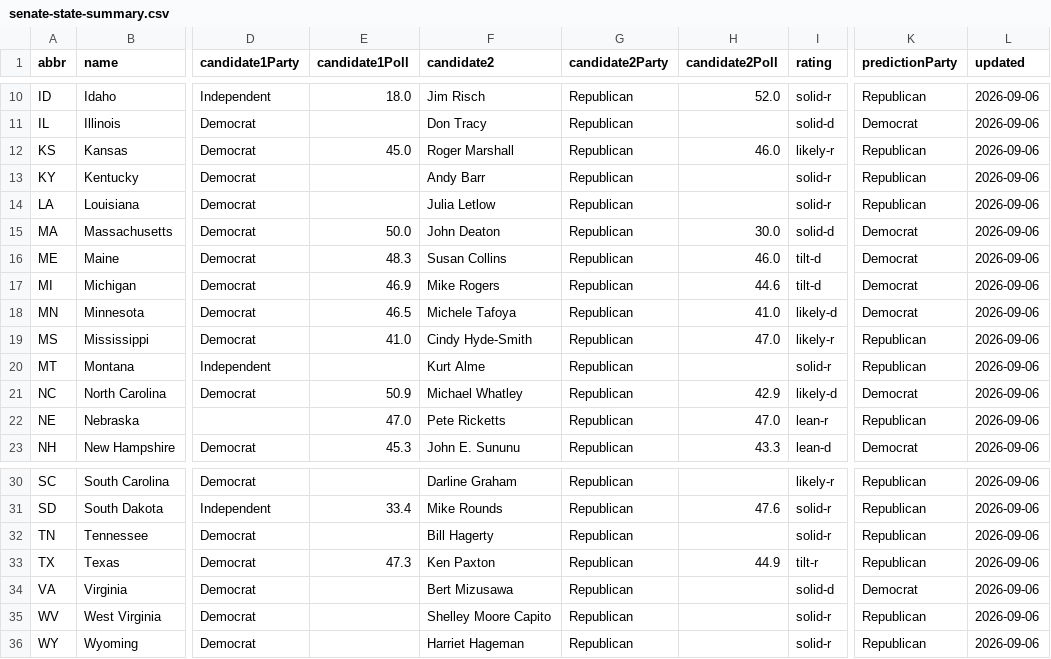
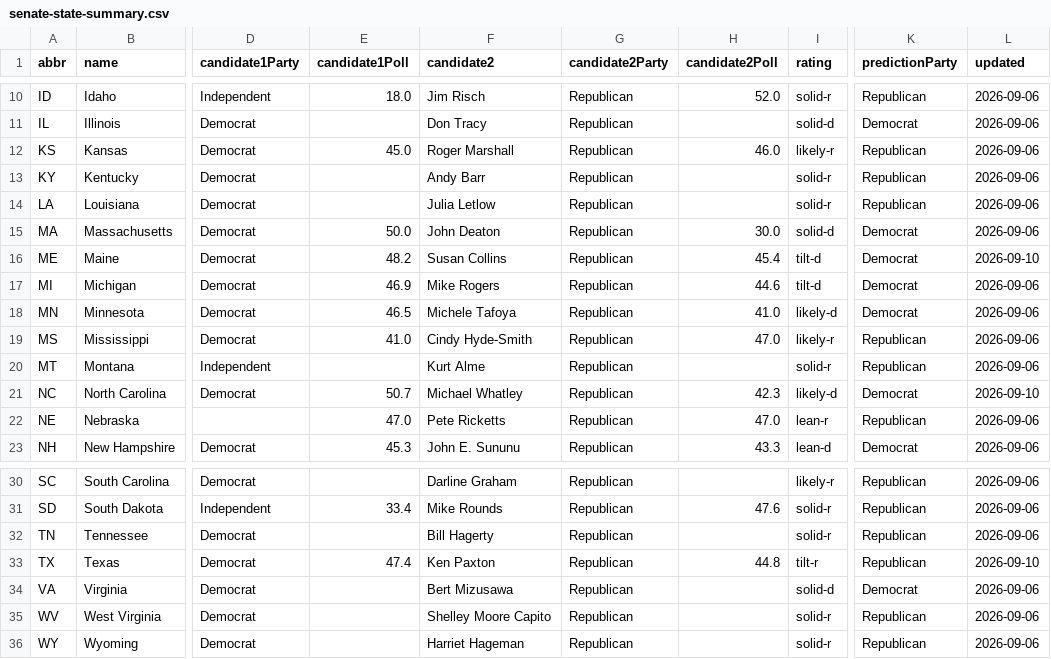
Before and after one commit to willgreenwald27-cell/wills-election-polls, a CSV file: senate-state-summary.csv, drawn as a sheet; only a part is shown, gaps mark what is left out; the diff names each change by its address in the sheet, - before the commit and + after, or states it on an @@ line.

Commit message:
Update TX ME NC polling averages for Sept 9 polls

```diff
--- a/senate-state-summary.csv
+++ b/senate-state-summary.csv
-E16 (candidate1Poll): 48.3
+E16 (candidate1Poll): 48.2
-H16 (candidate2Poll): 46.0
+H16 (candidate2Poll): 45.4
-L16 (updated): 2026-09-06
+L16 (updated): 2026-09-10
-E21 (candidate1Poll): 50.9
+E21 (candidate1Poll): 50.7
-H21 (candidate2Poll): 42.9
+H21 (candidate2Poll): 42.3
-L21 (updated): 2026-09-06
+L21 (updated): 2026-09-10
-E33 (candidate1Poll): 47.3
+E33 (candidate1Poll): 47.4
-H33 (candidate2Poll): 44.9
+H33 (candidate2Poll): 44.8
-L33 (updated): 2026-09-06
+L33 (updated): 2026-09-10
```
